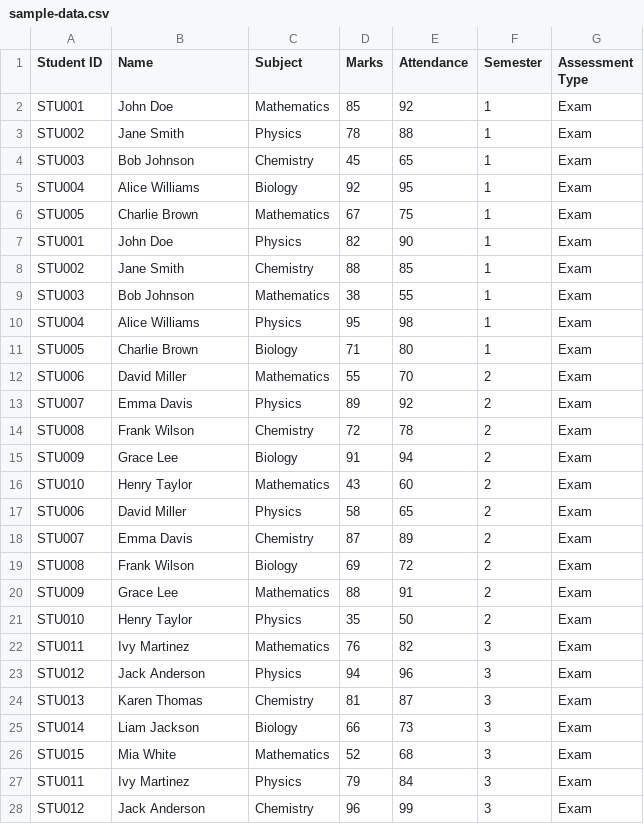
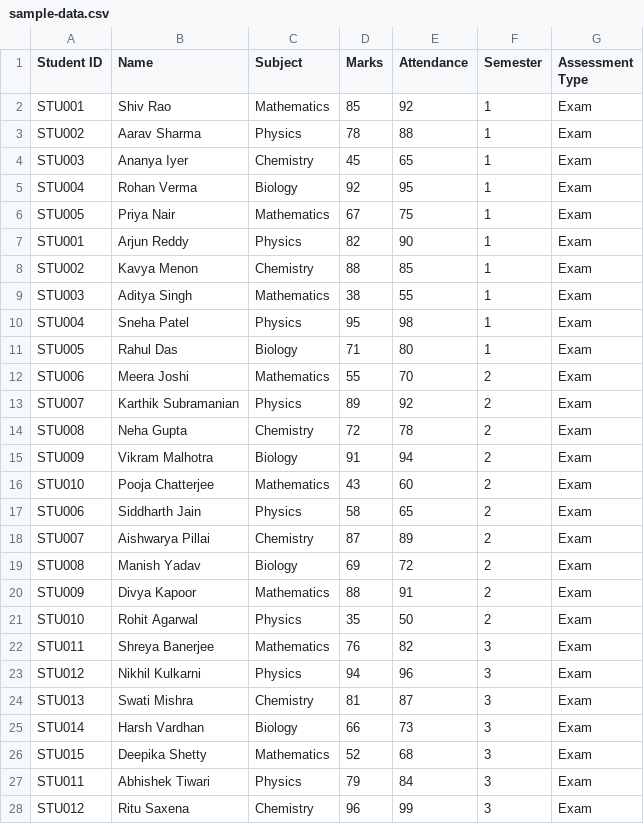
Before and after one commit to Nikhita48Raj/student-analytics-dashboard, a CSV file: sample-data.csv, drawn as a sheet; only a part is shown; the diff covers the shown part only.

```diff
--- a/sample-data.csv
+++ b/sample-data.csv
@@ -1,28 +1,28 @@
 Student ID,Name,Subject,Marks,Attendance,Semester,Assessment Type
-STU001,John Doe,Mathematics,85,92,1,Exam
-STU002,Jane Smith,Physics,78,88,1,Exam
-STU003,Bob Johnson,Chemistry,45,65,1,Exam
-STU004,Alice Williams,Biology,92,95,1,Exam
-STU005,Charlie Brown,Mathematics,67,75,1,Exam
-STU001,John Doe,Physics,82,90,1,Exam
-STU002,Jane Smith,Chemistry,88,85,1,Exam
-STU003,Bob Johnson,Mathematics,38,55,1,Exam
-STU004,Alice Williams,Physics,95,98,1,Exam
-STU005,Charlie Brown,Biology,71,80,1,Exam
-STU006,David Miller,Mathematics,55,70,2,Exam
-STU007,Emma Davis,Physics,89,92,2,Exam
-STU008,Frank Wilson,Chemistry,72,78,2,Exam
-STU009,Grace Lee,Biology,91,94,2,Exam
-STU010,Henry Taylor,Mathematics,43,60,2,Exam
-STU006,David Miller,Physics,58,65,2,Exam
-STU007,Emma Davis,Chemistry,87,89,2,Exam
-STU008,Frank Wilson,Biology,69,72,2,Exam
-STU009,Grace Lee,Mathematics,88,91,2,Exam
-STU010,Henry Taylor,Physics,35,50,2,Exam
-STU011,Ivy Martinez,Mathematics,76,82,3,Exam
-STU012,Jack Anderson,Physics,94,96,3,Exam
-STU013,Karen Thomas,Chemistry,81,87,3,Exam
-STU014,Liam Jackson,Biology,66,73,3,Exam
-STU015,Mia White,Mathematics,52,68,3,Exam
-STU011,Ivy Martinez,Physics,79,84,3,Exam
-STU012,Jack Anderson,Chemistry,96,99,3,Exam
+STU001,Shiv Rao,Mathematics,85,92,1,Exam
+STU002,Aarav Sharma,Physics,78,88,1,Exam
+STU003,Ananya Iyer,Chemistry,45,65,1,Exam
+STU004,Rohan Verma,Biology,92,95,1,Exam
+STU005,Priya Nair,Mathematics,67,75,1,Exam
+STU001,Arjun Reddy,Physics,82,90,1,Exam
+STU002,Kavya Menon,Chemistry,88,85,1,Exam
+STU003,Aditya Singh,Mathematics,38,55,1,Exam
+STU004,Sneha Patel,Physics,95,98,1,Exam
+STU005,Rahul Das,Biology,71,80,1,Exam
+STU006,Meera Joshi,Mathematics,55,70,2,Exam
+STU007,Karthik Subramanian,Physics,89,92,2,Exam
+STU008,Neha Gupta,Chemistry,72,78,2,Exam
+STU009,Vikram Malhotra,Biology,91,94,2,Exam
+STU010,Pooja Chatterjee,Mathematics,43,60,2,Exam
+STU006,Siddharth Jain,Physics,58,65,2,Exam
+STU007,Aishwarya Pillai,Chemistry,87,89,2,Exam
+STU008,Manish Yadav,Biology,69,72,2,Exam
+STU009,Divya Kapoor,Mathematics,88,91,2,Exam
+STU010,Rohit Agarwal,Physics,35,50,2,Exam
+STU011,Shreya Banerjee,Mathematics,76,82,3,Exam
+STU012,Nikhil Kulkarni,Physics,94,96,3,Exam
+STU013,Swati Mishra,Chemistry,81,87,3,Exam
+STU014,Harsh Vardhan,Biology,66,73,3,Exam
+STU015,Deepika Shetty,Mathematics,52,68,3,Exam
+STU011,Abhishek Tiwari,Physics,79,84,3,Exam
+STU012,Ritu Saxena,Chemistry,96,99,3,Exam
```
Also changed, not shown: 23 edited cells elsewhere in this file, 16 other files.
